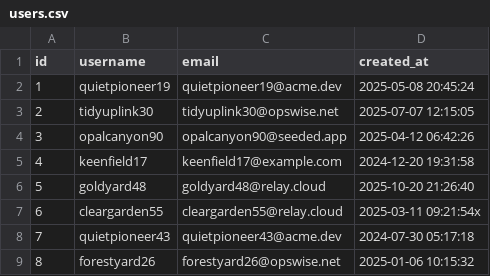
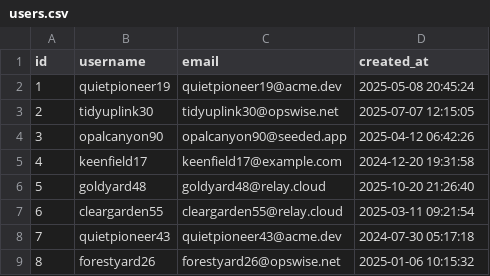
Before and after one commit to Invariants0/Vybe, a CSV file: backend/data/users.csv, drawn as a sheet; only a part is shown.

```diff
--- a/backend/data/users.csv
+++ b/backend/data/users.csv
@@ -6,3 +6,3 @@ id,username,email,created_at
 5,goldyard48,goldyard48@relay.cloud,2025-10-20 21:26:40
-6,cleargarden55,cleargarden55@relay.cloud,2025-03-11 09:21:54x
+6,cleargarden55,cleargarden55@relay.cloud,2025-03-11 09:21:54
 7,quietpioneer43,quietpioneer43@acme.dev,2024-07-30 05:17:18
```
